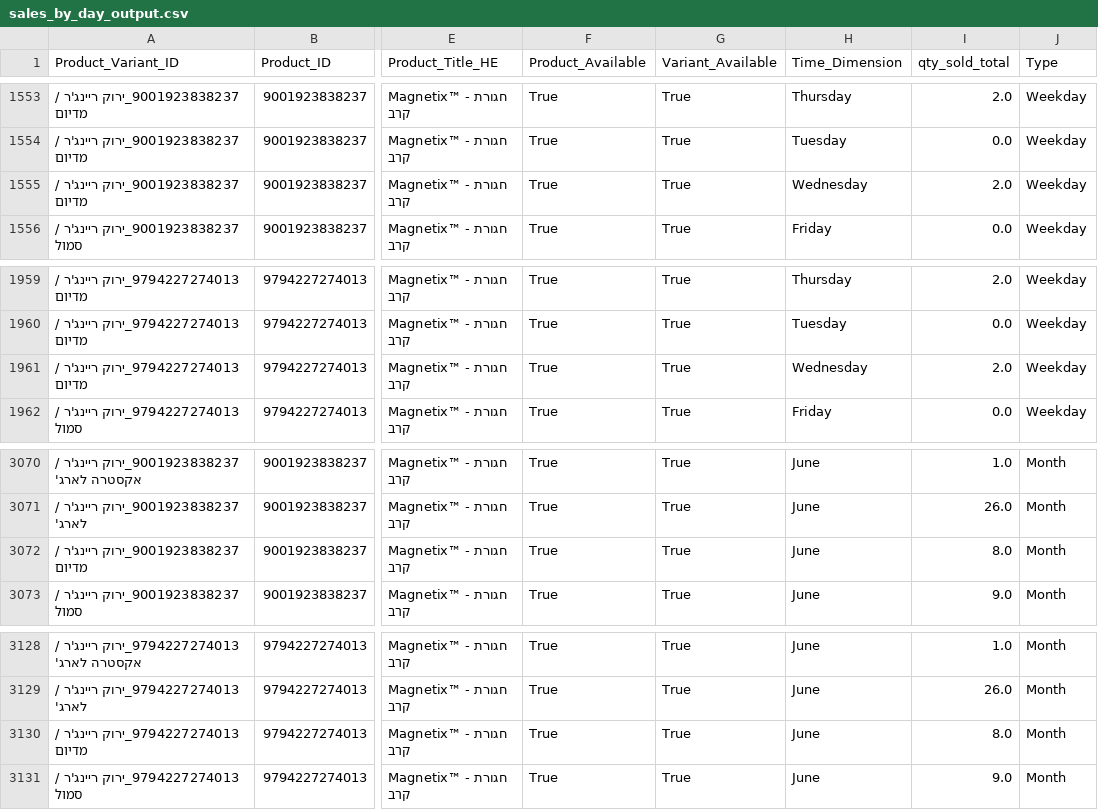
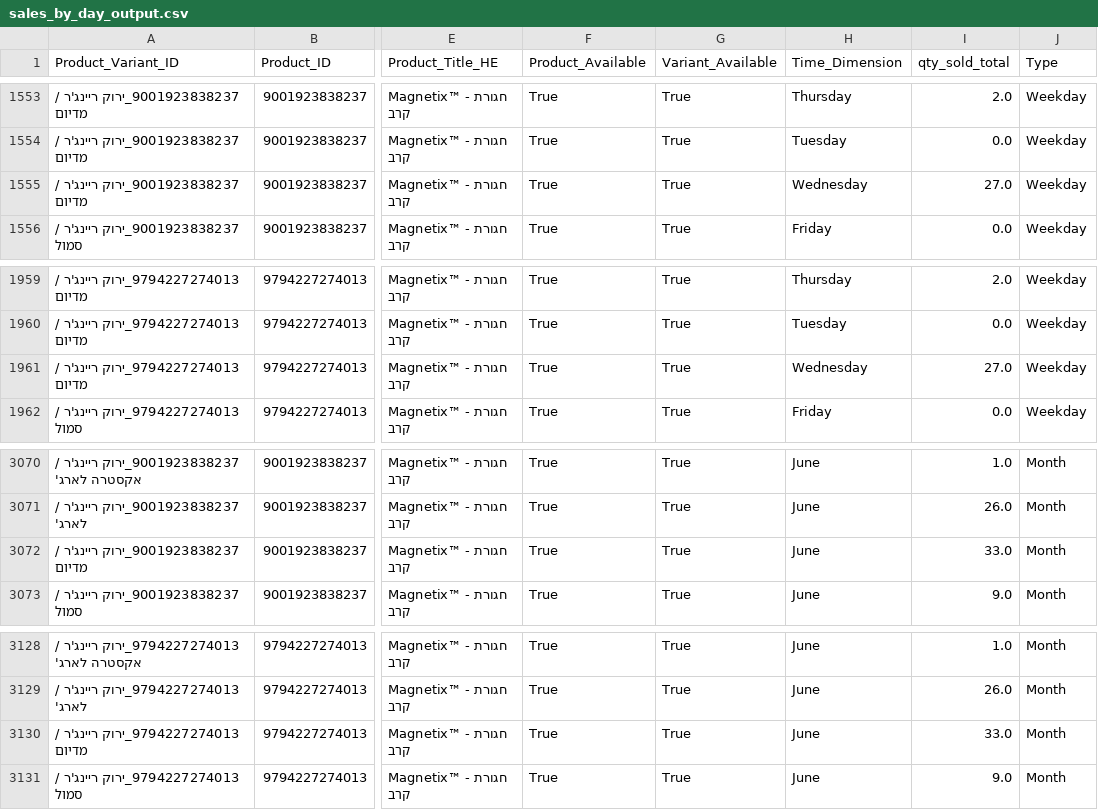
Before and after one commit to bardavidlubovsky/agilite-sales-dashboard, a CSV file: data/sales_by_day_output.csv, drawn as a sheet; only a part is shown, gaps mark what is left out; the diff names each change by its address in the sheet, - before the commit and + after, or states it on an @@ line.

```diff
--- a/data/sales_by_day_output.csv
+++ b/data/sales_by_day_output.csv
-I1555 (qty_sold_total): 2.0
+I1555 (qty_sold_total): 27.0
-I1961 (qty_sold_total): 2.0
+I1961 (qty_sold_total): 27.0
-I3072 (qty_sold_total): 8.0
+I3072 (qty_sold_total): 33.0
-I3130 (qty_sold_total): 8.0
+I3130 (qty_sold_total): 33.0
```
